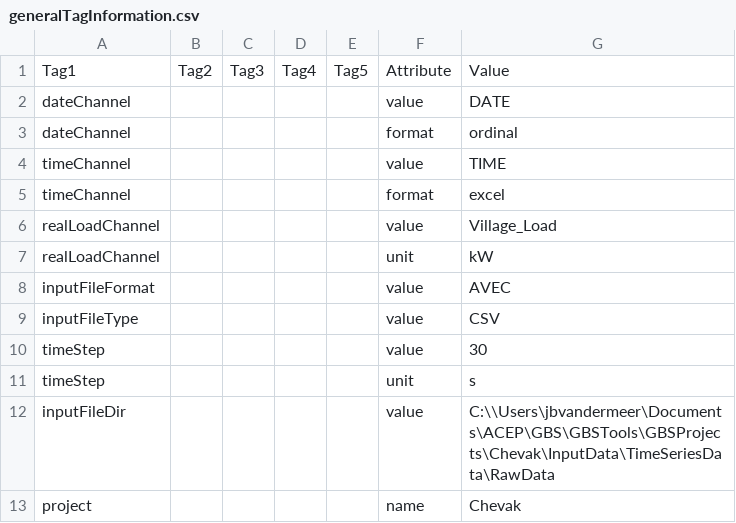
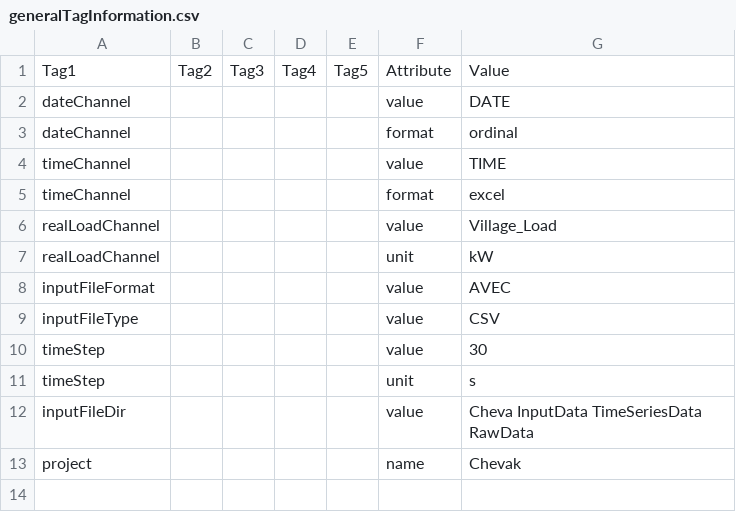
Before and after one commit to acep-uaf/MiGRIDS, a CSV file: GBSProjects/Chevak/InputData/Setup/UserInput/generalTagInformation.csv, drawn as a sheet.

Commit message:
updated the generalTagInformation.csv with a list of subdirectories under the GBSProjects folder instead of an absolute path.
readDataFile was updated to handle the new format.

fillProjectData was run to generate a new ChevakSetup.xml file.

```diff
--- a/GBSProjects/Chevak/InputData/Setup/UserInput/generalTagInformation.csv
+++ b/GBSProjects/Chevak/InputData/Setup/UserInput/generalTagInformation.csv
@@ -11,3 +11,3 @@ timeStep,,,,,value,30
 timeStep,,,,,unit,s
-inputFileDir,,,,,value,C:\\Users\jbvandermeer\Documents\ACEP\GBS\GBSTools\GBSProjects\Chevak\InputData\TimeSeriesData\RawData
+inputFileDir,,,,,value,Cheva  InputData TimeSeriesData RawData
 project,,,,,name,Chevak
```
Also changed, not shown: 3 other files.
